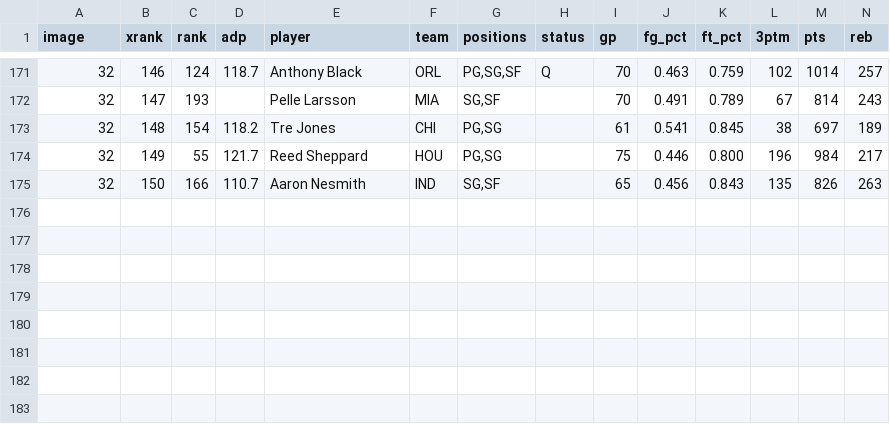
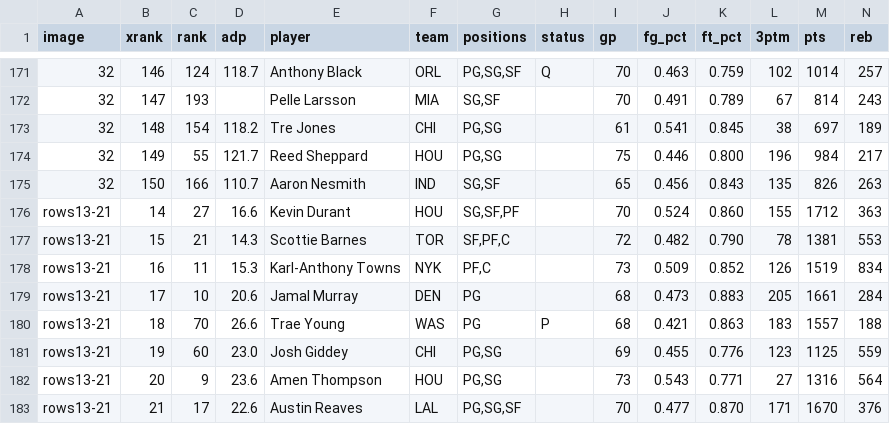
Before and after one commit to fran-abellan88/draft-yahoo-fantasy, a CSV file: data/2026-27/projections_raw.csv, drawn as a sheet; only a part is shown, gaps mark what is left out; rows hold the shown columns only; the diff names each change by its address in the sheet, - before the commit and + after, or states it on an @@ line.

Commit message:
Add the missing XRank 18-20 rows to the 2026-27 projections

```diff
--- a/data/2026-27/projections_raw.csv
+++ b/data/2026-27/projections_raw.csv
+row 176: rows13-21 | 14 | 27 | 16.6 | Kevin Durant | HOU | SG,SF,PF |  | 70 | 0.524 | 0.860 | 155 | 1712 | 363
+row 177: rows13-21 | 15 | 21 | 14.3 | Scottie Barnes | TOR | SF,PF,C |  | 72 | 0.482 | 0.790 | 78 | 1381 | 553
+row 178: rows13-21 | 16 | 11 | 15.3 | Karl-Anthony Towns | NYK | PF,C |  | 73 | 0.509 | 0.852 | 126 | 1519 | 834
+row 179: rows13-21 | 17 | 10 | 20.6 | Jamal Murray | DEN | PG |  | 68 | 0.473 | 0.883 | 205 | 1661 | 284
+row 180: rows13-21 | 18 | 70 | 26.6 | Trae Young | WAS | PG | P | 68 | 0.421 | 0.863 | 183 | 1557 | 188
+row 181: rows13-21 | 19 | 60 | 23.0 | Josh Giddey | CHI | PG,SG |  | 69 | 0.455 | 0.776 | 123 | 1125 | 559
+row 182: rows13-21 | 20 | 9 | 23.6 | Amen Thompson | HOU | PG,SG |  | 73 | 0.543 | 0.771 | 27 | 1316 | 564
+row 183: rows13-21 | 21 | 17 | 22.6 | Austin Reaves | LAL | PG,SG,SF |  | 70 | 0.477 | 0.870 | 171 | 1670 | 376
```
Also changed, not shown: data/2026-27/projections.csv, 1 other file.
